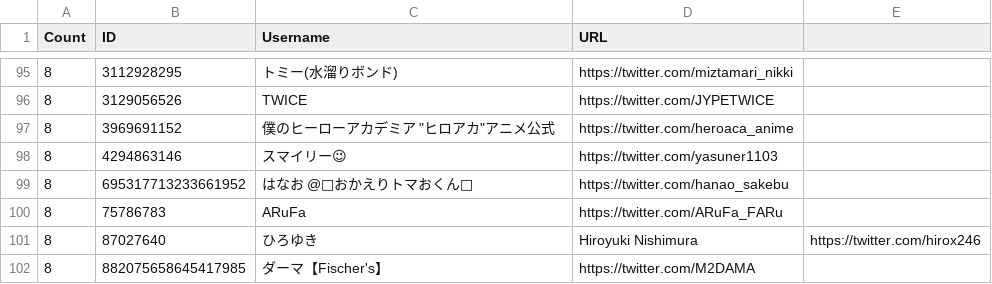
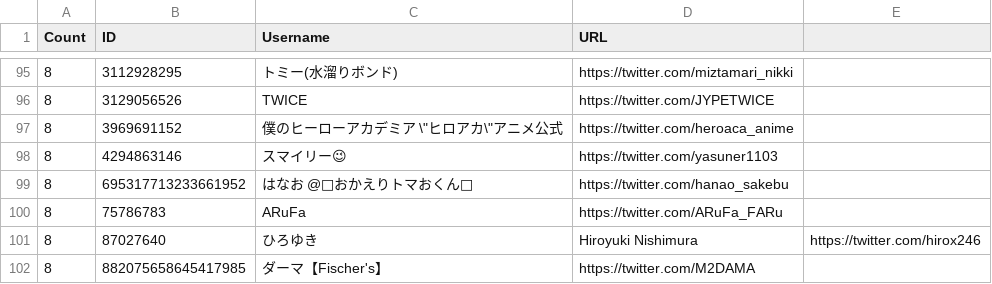
Before and after one commit to YumaFuu/hc21-f, a CSV file: data/result.csv, drawn as a sheet; only a part is shown, gaps mark what is left out.

Commit message:
[fix] csv

```diff
--- a/data/result.csv
+++ b/data/result.csv
@@ -96,3 +96,3 @@ Count,ID,Username,URL
 8,3129056526,TWICE,https://twitter.com/JYPETWICE
-8,3969691152,僕のヒーローアカデミア "ヒロアカ"アニメ公式,https://twitter.com/heroaca_anime
+8,3969691152,僕のヒーローアカデミア \"ヒロアカ\"アニメ公式,https://twitter.com/heroaca_anime
 8,4294863146,スマイリー😉,https://twitter.com/yasuner1103
```
